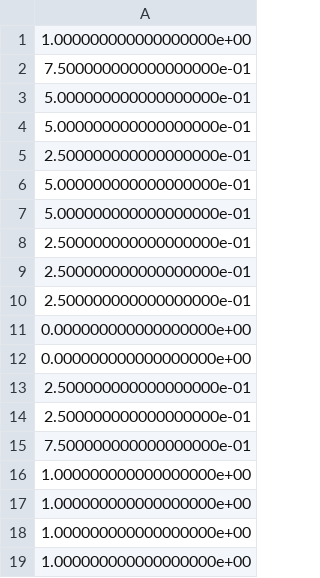
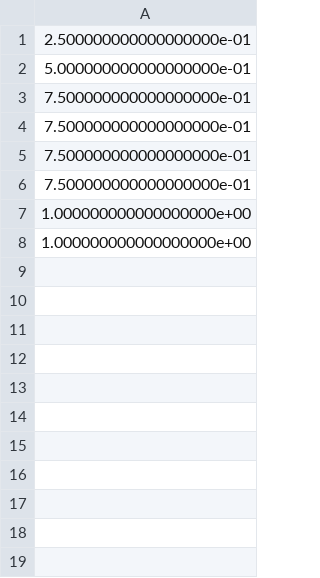
Before and after one commit to qzed/irl-maxent, a CSV file: src/predict_short.csv, drawn as a sheet.

```diff
--- a/src/predict_short.csv
+++ b/src/predict_short.csv
@@ -1,18 +1,7 @@
-1.000000000000000000e+00
-7.500000000000000000e-01
-5.000000000000000000e-01
-5.000000000000000000e-01
 2.500000000000000000e-01
 5.000000000000000000e-01
-5.000000000000000000e-01
-2.500000000000000000e-01
-2.500000000000000000e-01
-2.500000000000000000e-01
-0.000000000000000000e+00
-0.000000000000000000e+00
-2.500000000000000000e-01
-2.500000000000000000e-01
 7.500000000000000000e-01
-1.000000000000000000e+00
-1.000000000000000000e+00
+7.500000000000000000e-01
+7.500000000000000000e-01
+7.500000000000000000e-01
 1.000000000000000000e+00
```
Also changed, not shown: 16 other files.
